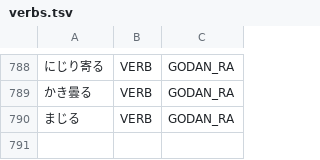
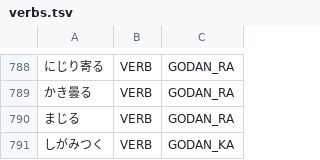
Before and after one commit to libraz/suzume, a TSV file: data/core/verbs.tsv, drawn as a sheet; only a part is shown, gaps mark what is left out; the diff names each change by its address in the sheet, - before the commit and + after, or states it on an @@ line.

Commit message:
fix(dictionary): add lexical evidence for a kana verb containing ga
- A kana verb whose second mora is the case particle ga fell apart into
  a suru continuative, the particle and a fabricated verb whenever no
  case particle stood before it to give the whole verb its onbin bonus.
- Register the base form; regression cases cover the topic and the
  sentence-initial position, and the reduplicated adverbs.

```diff
--- a/data/core/verbs.tsv
+++ b/data/core/verbs.tsv
+row 791: しがみつく | VERB | GODAN_KA
```
Also changed, not shown: 2 other files.
